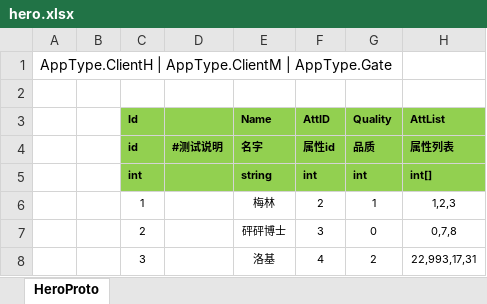
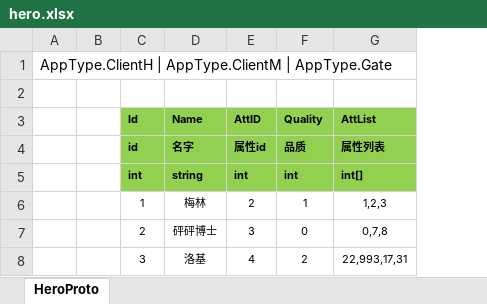
Before and after one commit to east-eden/server, an Excel workbook: config/excel/hero.xlsx, sheet HeroProto, drawn as a sheet; values as stored, in another font and other column widths than the file's, no borders; the diff names each change by its address in the sheet, - before the commit and + after, or states it on an @@ line.

```diff
--- a/config/excel/hero.xlsx (sheet HeroProto)
+++ b/config/excel/hero.xlsx (sheet HeroProto)
-column D, row 4: #测试说明
```
Also changed, not shown: 14 other files.
